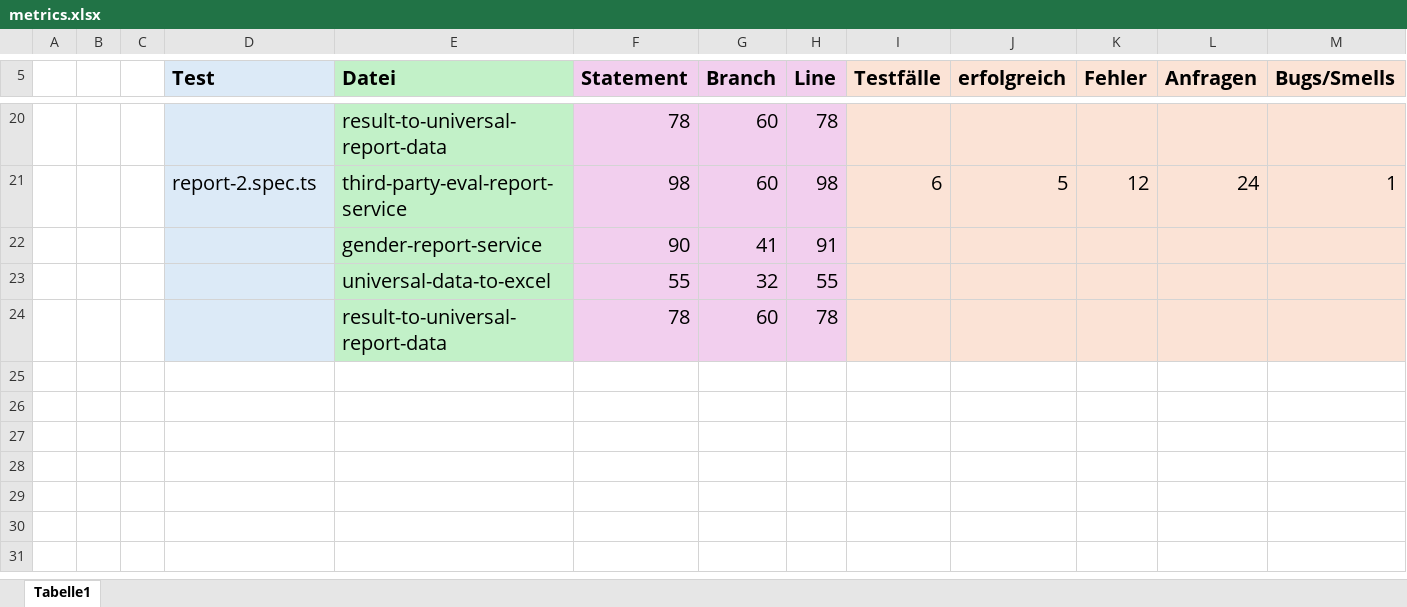
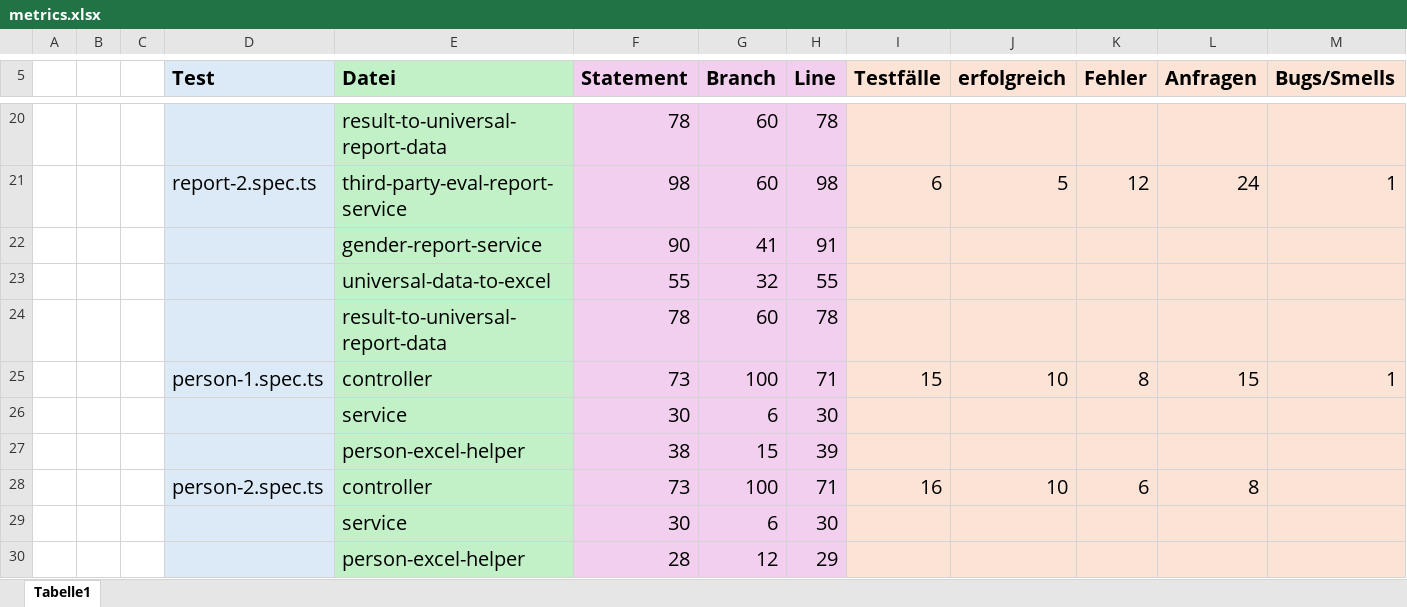
Before and after one commit to MariusTews/test-generation-app, an Excel workbook: generated-tests/pincher/backend/direct/metrics.xlsx, sheet Tabelle1, drawn as a sheet; only a part is shown, gaps mark what is left out; values as stored, in another font and other column widths than the file's, no borders; the diff names each change by its address in the sheet, - before the commit and + after, or states it on an @@ line.

Commit message:
tests: pincher

```diff
--- a/generated-tests/pincher/backend/direct/metrics.xlsx (sheet Tabelle1)
+++ b/generated-tests/pincher/backend/direct/metrics.xlsx (sheet Tabelle1)
+row 25:  |  |  | person-1.spec.ts | controller | 73 | 100 | 71 | 15 | 10 | 8 | 15 | 1
+row 26:  |  |  |  | service | 30 | 6 | 30
+row 27:  |  |  |  | person-excel-helper | 38 | 15 | 39
+row 28:  |  |  | person-2.spec.ts | controller | 73 | 100 | 71 | 16 | 10 | 6 | 8
+row 29:  |  |  |  | service | 30 | 6 | 30
+row 30:  |  |  |  | person-excel-helper | 28 | 12 | 29
```
Also changed, not shown: 2 other files.
